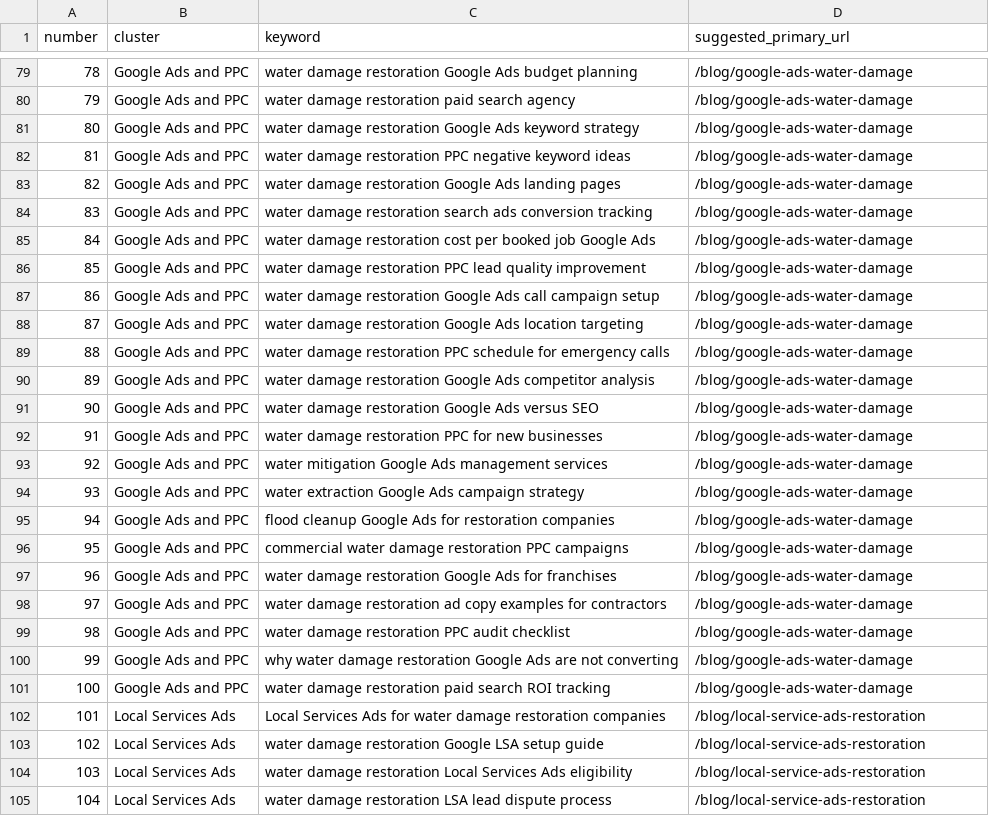
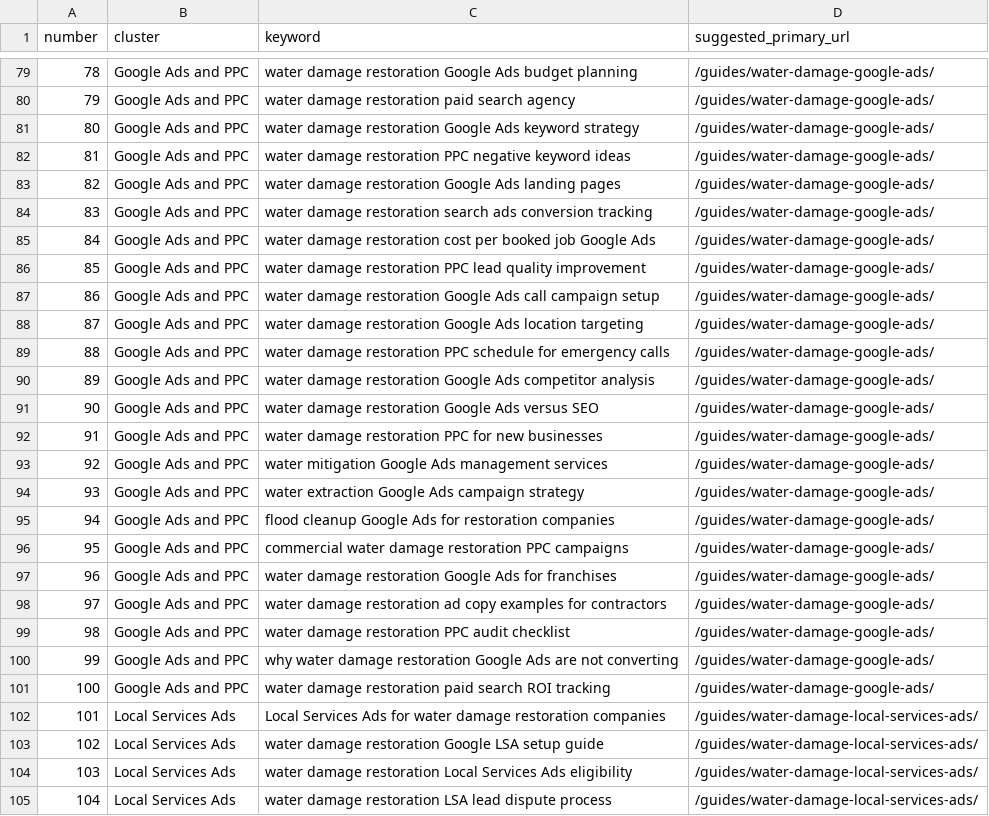
Before and after one commit to drconnorrobertson/restoration-growth-partners, a CSV file: docs/water-damage-250-keywords.csv, drawn as a sheet; only a part is shown, gaps mark what is left out; the diff covers the shown part only; the diff names each change by its address in the sheet, - before the commit and + after, or states it on an @@ line.

Commit message:
Build water damage marketing keyword pages
Co-authored-by: Dr. Connor <connorrobertson@Drs-Mac-mini.lan>

```diff
--- a/docs/water-damage-250-keywords.csv
+++ b/docs/water-damage-250-keywords.csv
-D79:D101 (suggested_primary_url): /blog/google-ads-water-damage
+D79:D101 (suggested_primary_url): /guides/water-damage-google-ads/
-D102:D105 (suggested_primary_url): /blog/local-service-ads-restoration
+D102:D105 (suggested_primary_url): /guides/water-damage-local-services-ads/
```
Also changed, not shown: 148 edited cells elsewhere in this file, 14 other files.
